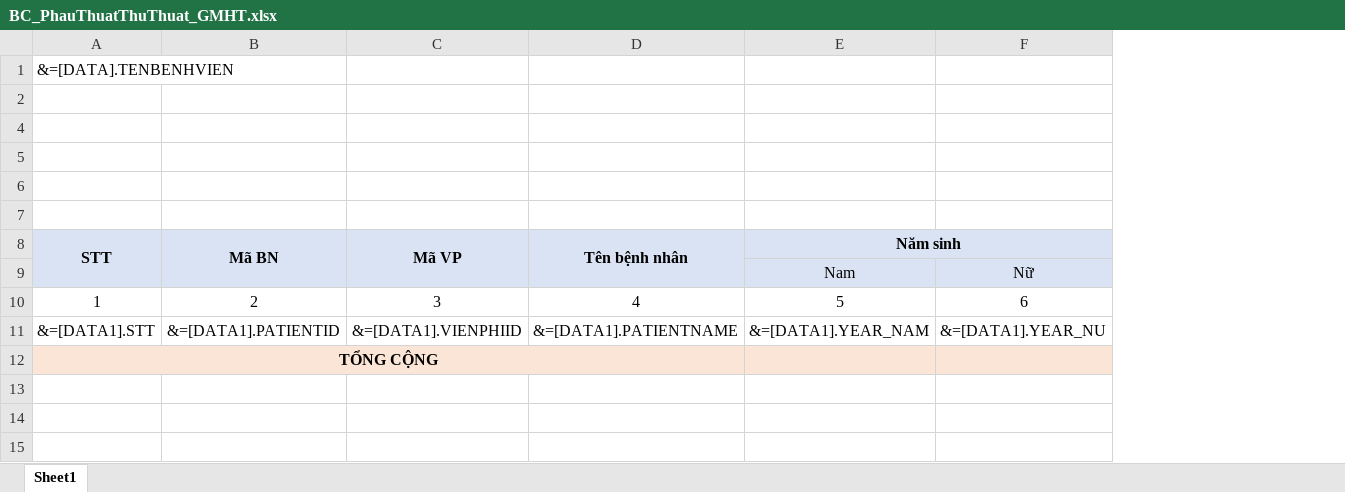
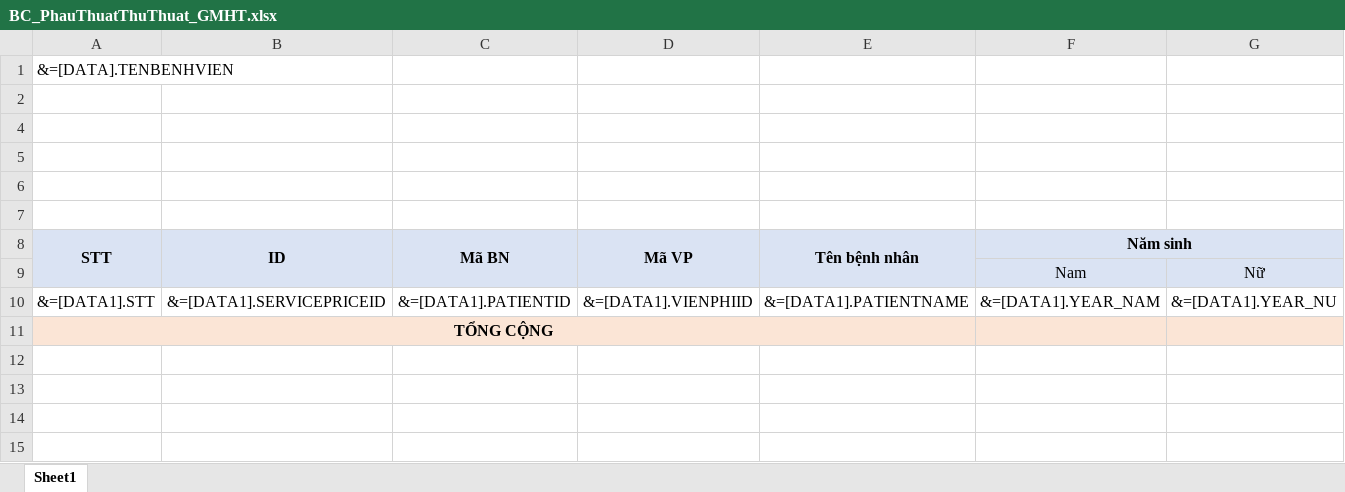
Before and after one commit to gaconleocay/MedicalLink, an Excel workbook: MedicalLink/Templates/BC_PhauThuatThuThuat_GMHT.xlsx, sheet Sheet1, drawn as a sheet; only a part is shown; values as stored, in another font and other column widths than the file's, no borders; removed rows and columns are numbered as before the commit, all else as after; rows hold the shown columns only; the diff names each change by its address in the sheet, - before the commit and + after, or states it on an @@ line.

```diff
--- a/MedicalLink/Templates/BC_PhauThuatThuThuat_GMHT.xlsx (sheet Sheet1)
+++ b/MedicalLink/Templates/BC_PhauThuatThuThuat_GMHT.xlsx (sheet Sheet1)
+column B (ID), row 10: &=[DATA1].SERVICEPRICEID
-row 10: 1 | 2 | 3 | 4 | 5 | 6
```
Also changed, not shown: formulas that keep their value, 30 other files.
